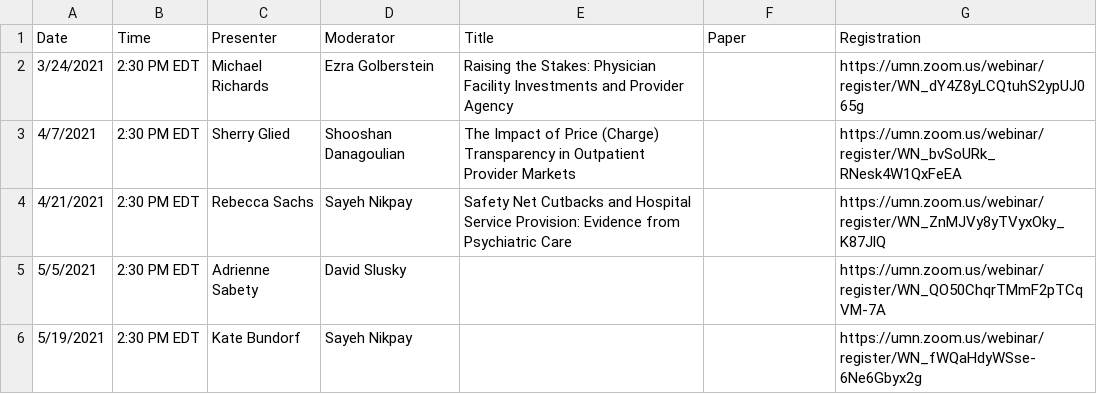
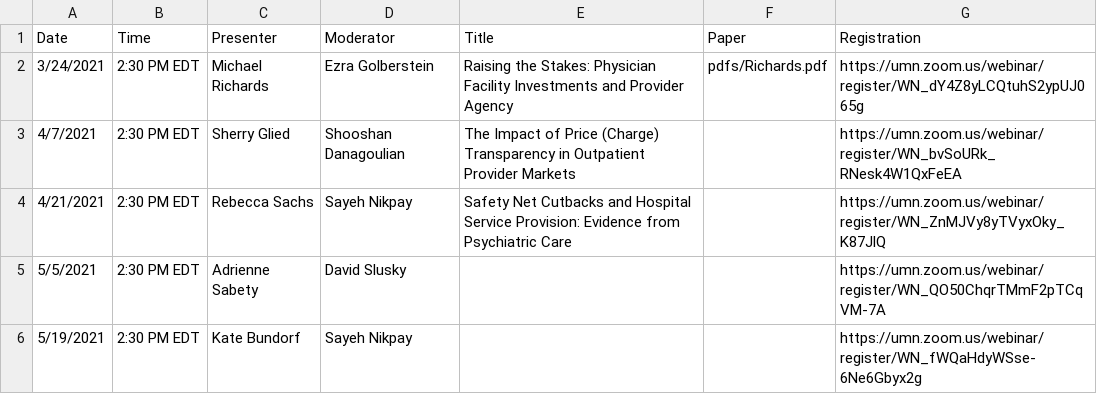
Before and after one commit to ernbilen/EHEC-website, a CSV file: _data/main_page.csv, drawn as a sheet.

```diff
--- a/_data/main_page.csv
+++ b/_data/main_page.csv
@@ -1,3 +1,3 @@
 Date,Time,Presenter,Moderator,Title,Paper,Registration
-3/24/2021,2:30 PM EDT,Michael Richards,Ezra Golberstein,Raising the Stakes: Physician Facility Investments and Provider Agency,,https://umn.zoom.us/webinar/register/WN_dY4Z8yLCQtuhS2ypUJ065g
+3/24/2021,2:30 PM EDT,Michael Richards,Ezra Golberstein,Raising the Stakes: Physician Facility Investments and Provider Agency,pdfs/Richards.pdf,https://umn.zoom.us/webinar/register/WN_dY4Z8yLCQtuhS2ypUJ065g
 4/7/2021,2:30 PM EDT,Sherry Glied,Shooshan Danagoulian,The Impact of Price (Charge) Transparency in Outpatient Provider Markets,,https://umn.zoom.us/webinar/register/WN_bvSoURk_RNesk4W1QxFeEA
```
